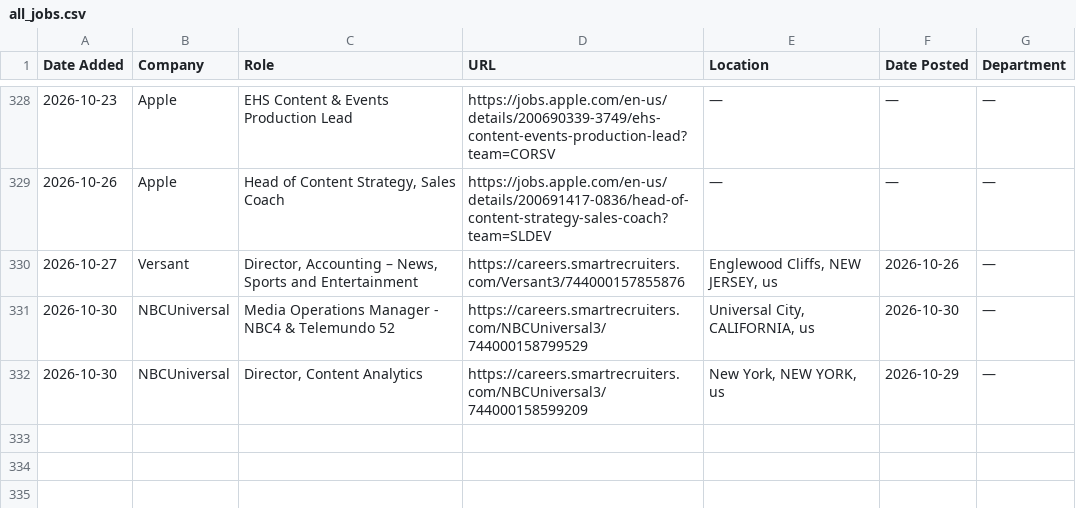
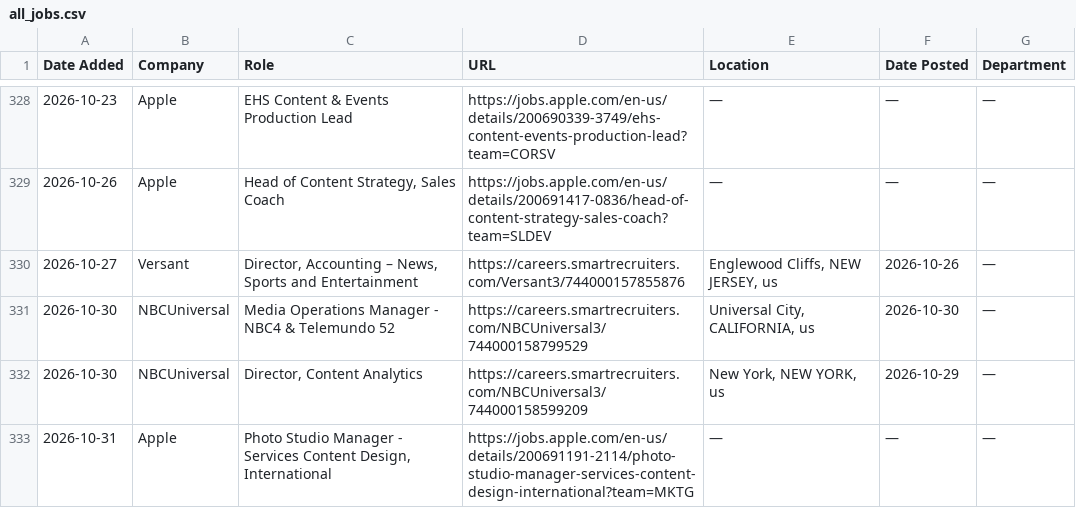
Before and after one commit to AdamanskyJunior/JScraper, a CSV file: all_jobs.csv, drawn as a sheet; only a part is shown, gaps mark what is left out.

```diff
--- a/all_jobs.csv
+++ b/all_jobs.csv
@@ -332 +332,2 @@ Date Added,Company,Role,URL,Location,Date Posted,Department
 2026-10-30,NBCUniversal,"Director, Content Analytics",https://careers.smartrecruiters.com/NBCUniversal3/744000158599209,"New York, NEW YORK, us",2026-10-29,—
+2026-10-31,Apple,"Photo Studio Manager - Services Content Design, International",https://jobs.apple.com/en-us/details/200691191-2114/photo-studio-manager-services-content-design-international?team=MKTG,—,—,—
```
Also changed, not shown: 1 other file.
